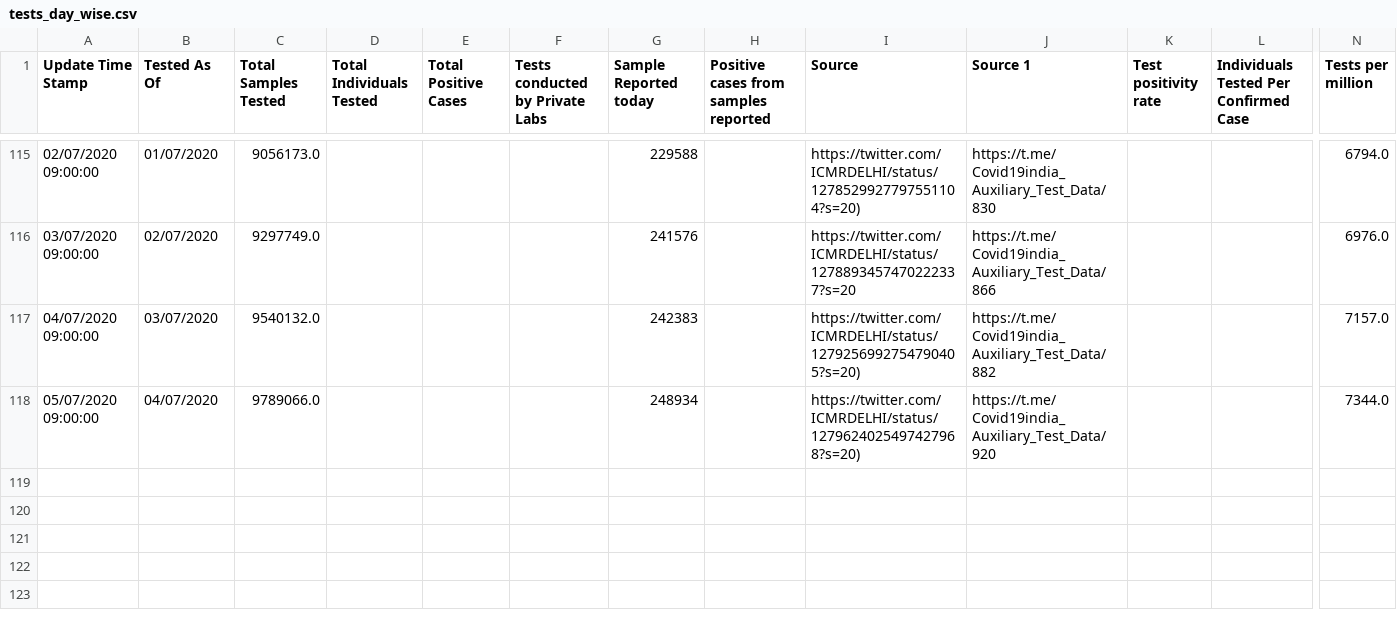
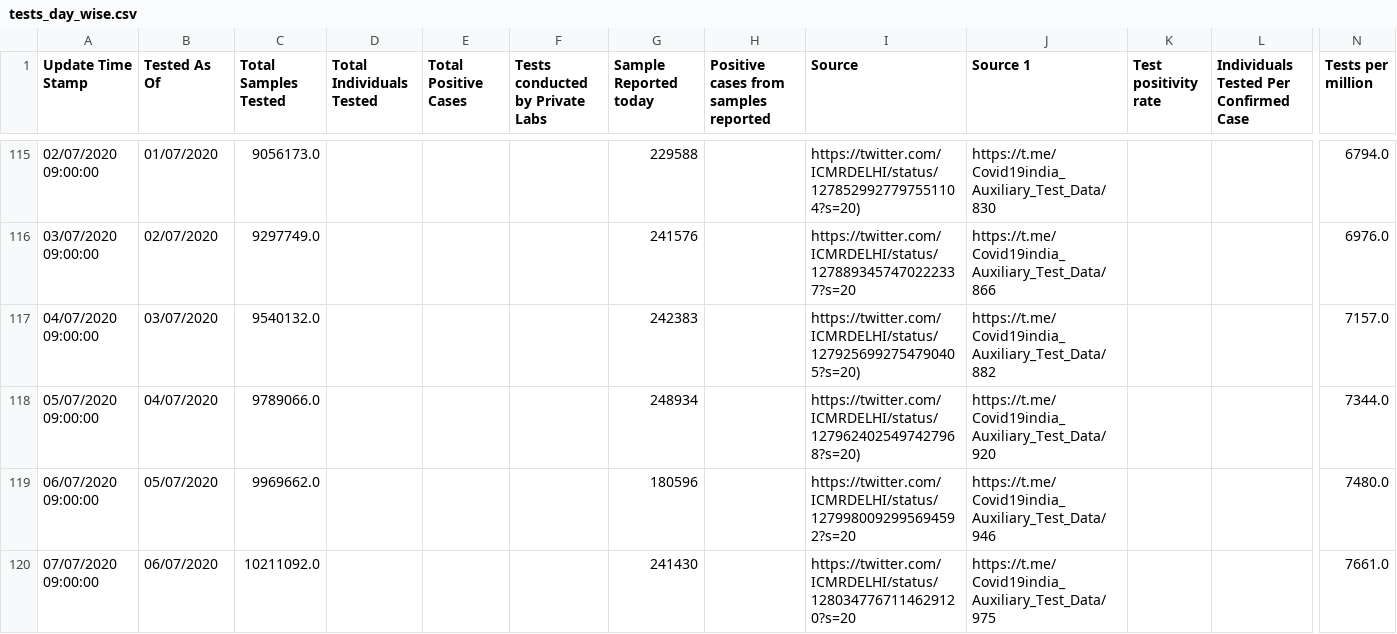
Before and after one commit to imdevskp/covid-19-india-data, a CSV file: tests_day_wise.csv, drawn as a sheet; only a part is shown, gaps mark what is left out; rows hold the shown columns only; the diff names each change by its address in the sheet, - before the commit and + after, or states it on an @@ line.

```diff
--- a/tests_day_wise.csv
+++ b/tests_day_wise.csv
+row 119: 06/07/2020 09:00:00 | 05/07/2020 | 9969662.0 |  |  |  | 180596 |  | https://twitter.com/ICMRDELHI/status/1279980092995694592?s=20 | https://t.me/Covid19india_Auxiliary_Test_Data/946 |  |  | 7480.0
+row 120: 07/07/2020 09:00:00 | 06/07/2020 | 10211092.0 |  |  |  | 241430 |  | https://twitter.com/ICMRDELHI/status/1280347767114629120?s=20 | https://t.me/Covid19india_Auxiliary_Test_Data/975 |  |  | 7661.0
```
Also changed, not shown: complete.csv, district_level_latest.csv, 6 other files.
